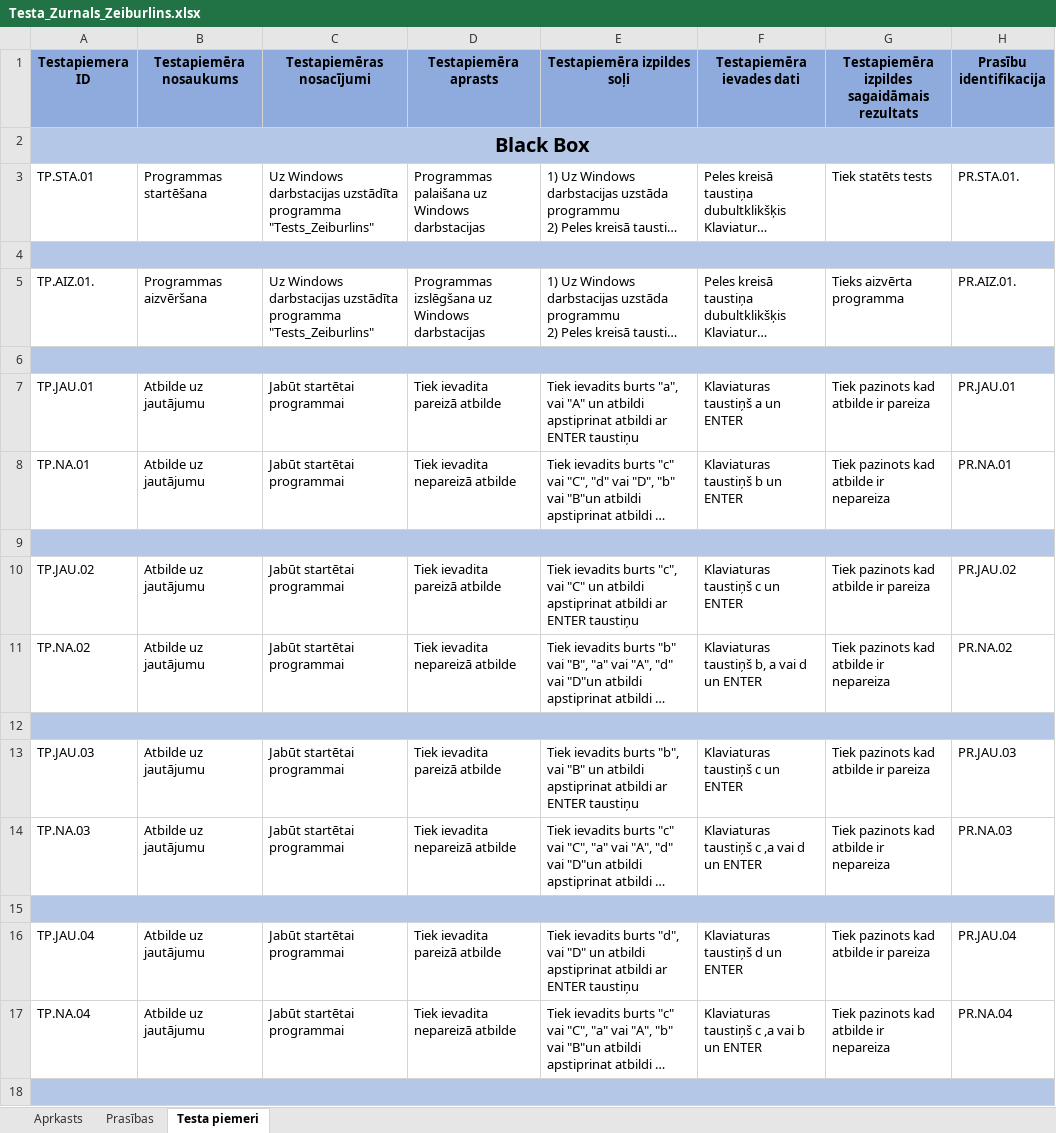
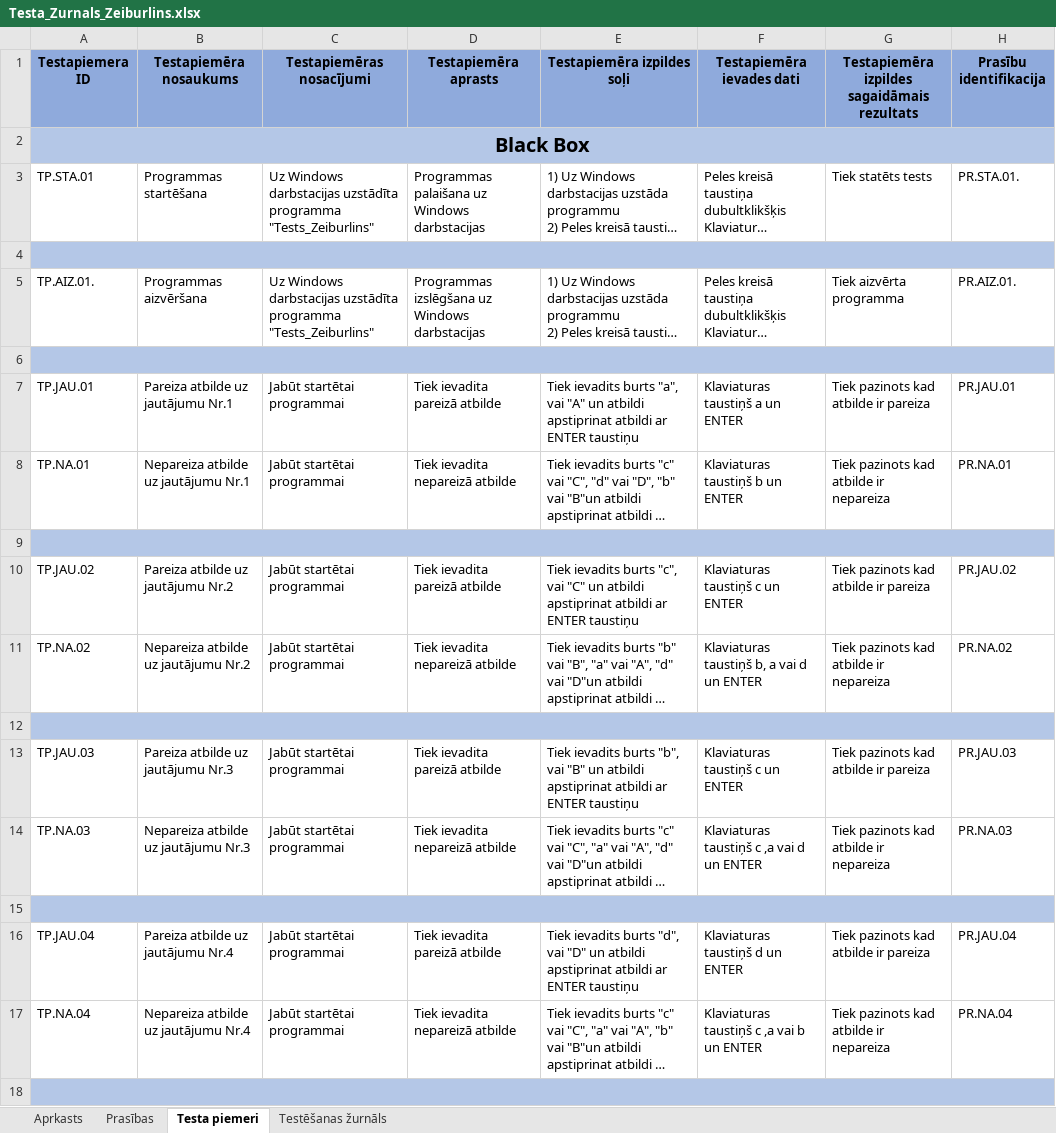
Before and after one commit to karliszz/Eksamena_darbs, an Excel workbook: Testa_Zurnals_Zeiburlins.xlsx, sheet Testa piemeri, drawn as a sheet; only a part is shown; long unchanged cells end in …; values as stored, in another font and other column widths than the file's, no borders; the diff covers the shown part only; the diff names each change by its address in the sheet, - before the commit and + after, or states it on an @@ line.

Commit message:
Uzlabots Testēšanas žurnals, to saturs

```diff
--- a/Testa_Zurnals_Zeiburlins.xlsx (sheet Testa piemeri)
+++ b/Testa_Zurnals_Zeiburlins.xlsx (sheet Testa piemeri)
+sheet tab: Testēšanas žurnāls
-G5: Tieks aizvērta programma
+G5: Tiek aizvērta programma
-B7 (Testapiemēra nosaukums): Atbilde uz jautājumu
+B7 (Testapiemēra nosaukums): Pareiza atbilde uz jautājumu Nr.1
-B8 (Testapiemēra nosaukums): Atbilde uz jautājumu
+B8 (Testapiemēra nosaukums): Nepareiza atbilde uz jautājumu Nr.1
-B10 (Testapiemēra nosaukums): Atbilde uz jautājumu
+B10 (Testapiemēra nosaukums): Pareiza atbilde uz jautājumu Nr.2
-B11 (Testapiemēra nosaukums): Atbilde uz jautājumu
+B11 (Testapiemēra nosaukums): Nepareiza atbilde uz jautājumu Nr.2
-B13 (Testapiemēra nosaukums): Atbilde uz jautājumu
+B13 (Testapiemēra nosaukums): Pareiza atbilde uz jautājumu Nr.3
-B14 (Testapiemēra nosaukums): Atbilde uz jautājumu
+B14 (Testapiemēra nosaukums): Nepareiza atbilde uz jautājumu Nr.3
-B16 (Testapiemēra nosaukums): Atbilde uz jautājumu
+B16 (Testapiemēra nosaukums): Pareiza atbilde uz jautājumu Nr.4
-B17 (Testapiemēra nosaukums): Atbilde uz jautājumu
+B17 (Testapiemēra nosaukums): Nepareiza atbilde uz jautājumu Nr.4
```
Also changed, not shown: 12 edited cells elsewhere in this sheet, sheet Aprkasts.
